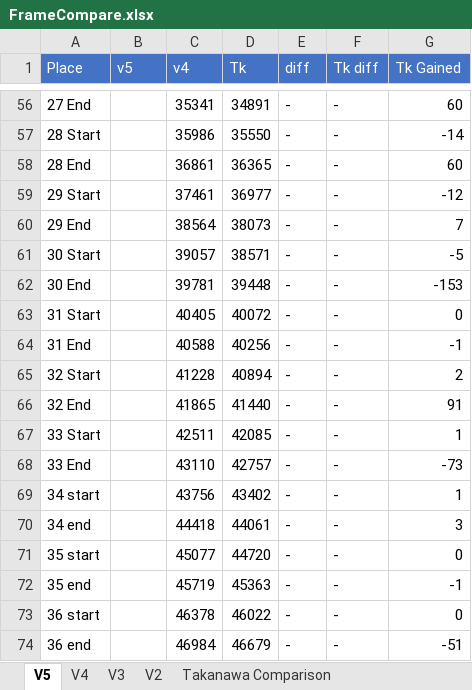
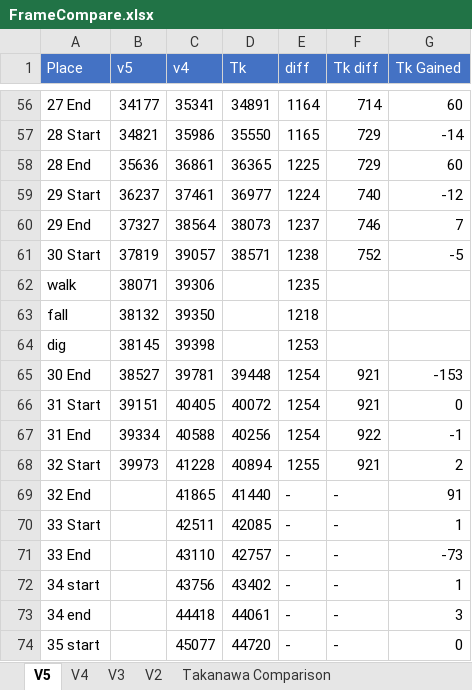
Before and after one commit to adelikat/tas, an Excel workbook: LodeRunner/FrameCompare.xlsx, sheet V5, drawn as a sheet; only a part is shown, gaps mark what is left out; the shorter side is filled out with more unchanged rows; values as stored, in another font and other column widths than the file's, no borders; addresses are those after the commit; the diff covers the shown part only; the diff names each change by its address in the sheet, - before the commit and + after, or states it on an @@ line.

```diff
--- a/LodeRunner/FrameCompare.xlsx (sheet V5)
+++ b/LodeRunner/FrameCompare.xlsx (sheet V5)
-B56 (v5): (empty)
+B56 (v5): 34177
-E56 (diff): -
+E56 (diff): 1164
-F56 (Tk diff): -
+F56 (Tk diff): 714
-B57 (v5): (empty)
+B57 (v5): 34821
-E57 (diff): -
+E57 (diff): 1165
-F57:F58 (Tk diff): -
+F57:F58 (Tk diff): 729
-B58 (v5): (empty)
+B58 (v5): 35636
-E58 (diff): -
+E58 (diff): 1225
-B59 (v5): (empty)
+B59 (v5): 36237
-E59 (diff): -
+E59 (diff): 1224
-F59 (Tk diff): -
+F59 (Tk diff): 740
-B60 (v5): (empty)
+B60 (v5): 37327
-E60 (diff): -
+E60 (diff): 1237
-F60 (Tk diff): -
+F60 (Tk diff): 746
-B61 (v5): (empty)
+B61 (v5): 37819
-E61 (diff): -
+E61 (diff): 1238
-F61 (Tk diff): -
+F61 (Tk diff): 752
+row 62: walk | 38071 | 39306 |  | 1235
+row 63: fall | 38132 | 39350 |  | 1218
+row 64: dig | 38145 | 39398 |  | 1253
-B65 (v5): (empty)
+B65 (v5): 38527
-E65:E67 (diff): -
+E65:E67 (diff): 1254
-F65:F66 (Tk diff): -
+F65:F66 (Tk diff): 921
-B66 (v5): (empty)
+B66 (v5): 39151
-B67 (v5): (empty)
+B67 (v5): 39334
-F67 (Tk diff): -
+F67 (Tk diff): 922
-B68 (v5): (empty)
+B68 (v5): 39973
-E68 (diff): -
+E68 (diff): 1255
-F68 (Tk diff): -
+F68 (Tk diff): 921
```
Also changed, not shown: 33 edited cells elsewhere in this sheet, formulas that keep their value, 3 other files.
